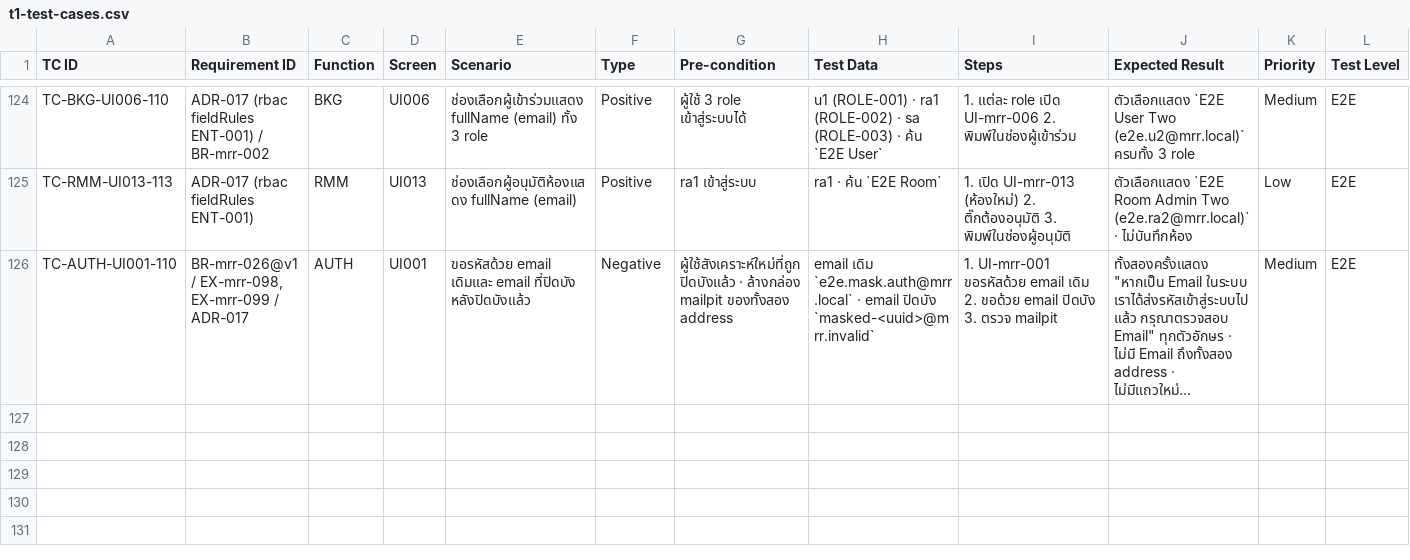
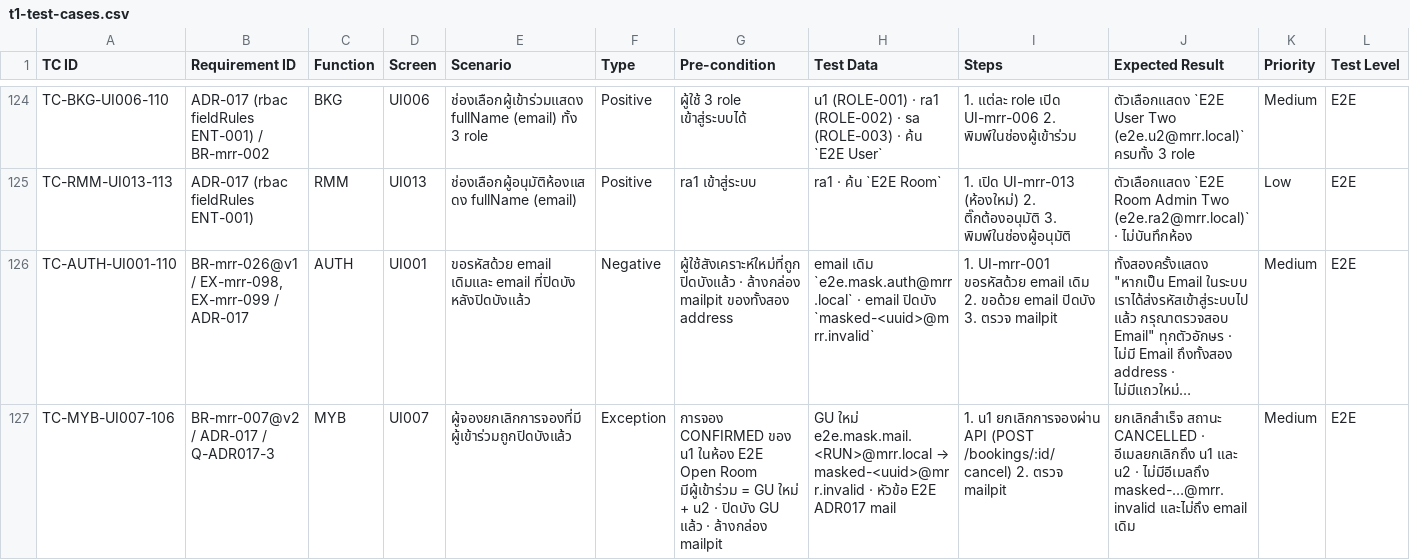
Before and after one commit to noppasorngtn-lab/meetingRoomTrain, a CSV file: docs/qa/t1-test-cases.csv, drawn as a sheet; only a part is shown, gaps mark what is left out; long unchanged cells end in …; rows hold the shown columns only; the diff names each change by its address in the sheet, - before the commit and + after, or states it on an @@ line.

```diff
--- a/docs/qa/t1-test-cases.csv
+++ b/docs/qa/t1-test-cases.csv
+row 127: TC-MYB-UI007-106 | BR-mrr-007@v2 / ADR-017 / Q-ADR017-3 | MYB | UI007 | ผู้จองยกเลิกการจองที่มีผู้เข้าร่วมถูกปิดบังแล้ว | Exception | การจอง CONFIRMED ของ u1 ในห้อง E2E Open Room มีผู้เข้าร่วม = GU ใหม่ + u2 · ปิดบัง GU แล้ว · ล้างกล่อง mailpit | GU ใหม่ e2e.mask.mail.<RUN>@mrr.local → masked-<uuid>@mrr.invalid · หัวข้อ E2E ADR017 mail | 1. u1 ยกเลิกการจองผ่าน API (POST /bookings/:id/cancel) 2. ตรวจ mailpit | ยกเลิกสำเร็จ สถานะ CANCELLED · อีเมลยกเลิกถึง u1 และ u2 · ไม่มีอีเมลถึง masked-…@mrr.invalid และไม่ถึง email เดิม | Medium | E2E
```
Also changed, not shown: 2 other files.
